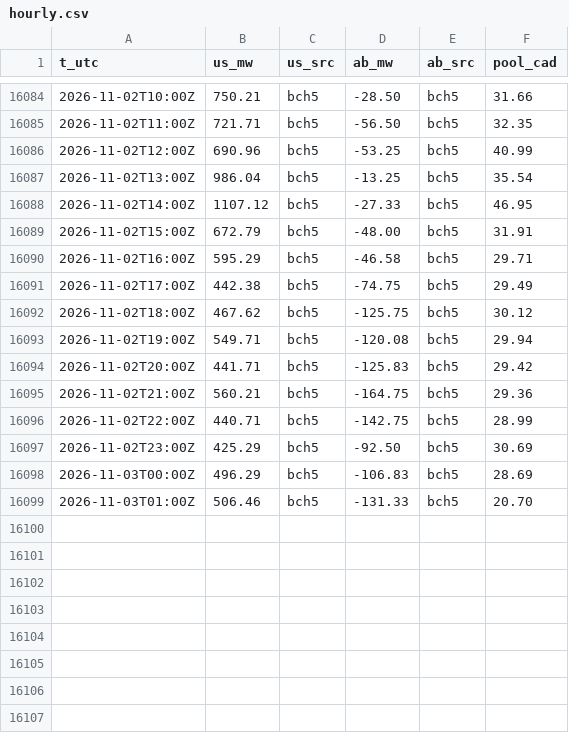
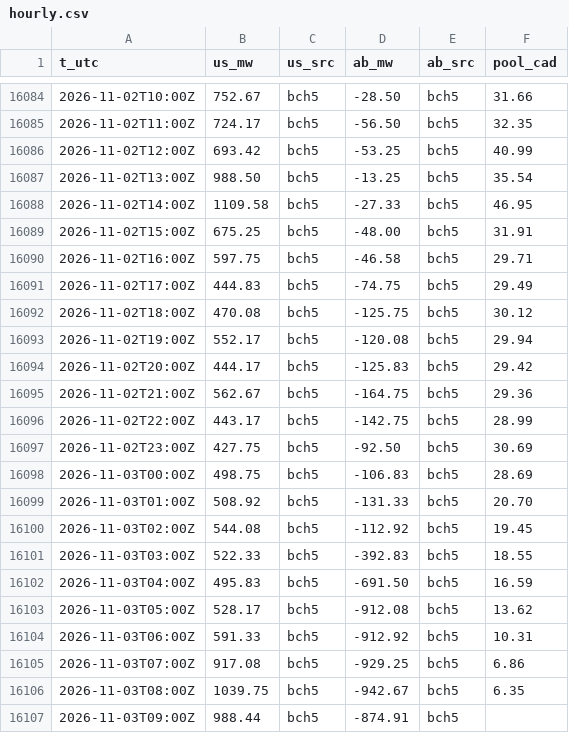
Before and after one commit to warrenboyle/bc-powerflow, a CSV file: docs/hourly.csv, drawn as a sheet; only a part is shown, gaps mark what is left out; the diff covers the shown part only.

```diff
--- a/docs/hourly.csv
+++ b/docs/hourly.csv
@@ -16084,16 +16084,24 @@ t_utc,us_mw,us_src,ab_mw,ab_src,pool_cad
-2026-11-02T10:00Z,750.21,bch5,-28.50,bch5,31.66
-2026-11-02T11:00Z,721.71,bch5,-56.50,bch5,32.35
-2026-11-02T12:00Z,690.96,bch5,-53.25,bch5,40.99
-2026-11-02T13:00Z,986.04,bch5,-13.25,bch5,35.54
-2026-11-02T14:00Z,1107.12,bch5,-27.33,bch5,46.95
-2026-11-02T15:00Z,672.79,bch5,-48.00,bch5,31.91
-2026-11-02T16:00Z,595.29,bch5,-46.58,bch5,29.71
-2026-11-02T17:00Z,442.38,bch5,-74.75,bch5,29.49
-2026-11-02T18:00Z,467.62,bch5,-125.75,bch5,30.12
-2026-11-02T19:00Z,549.71,bch5,-120.08,bch5,29.94
-2026-11-02T20:00Z,441.71,bch5,-125.83,bch5,29.42
-2026-11-02T21:00Z,560.21,bch5,-164.75,bch5,29.36
-2026-11-02T22:00Z,440.71,bch5,-142.75,bch5,28.99
-2026-11-02T23:00Z,425.29,bch5,-92.50,bch5,30.69
-2026-11-03T00:00Z,496.29,bch5,-106.83,bch5,28.69
-2026-11-03T01:00Z,506.46,bch5,-131.33,bch5,20.70
+2026-11-02T10:00Z,752.67,bch5,-28.50,bch5,31.66
+2026-11-02T11:00Z,724.17,bch5,-56.50,bch5,32.35
+2026-11-02T12:00Z,693.42,bch5,-53.25,bch5,40.99
+2026-11-02T13:00Z,988.50,bch5,-13.25,bch5,35.54
+2026-11-02T14:00Z,1109.58,bch5,-27.33,bch5,46.95
+2026-11-02T15:00Z,675.25,bch5,-48.00,bch5,31.91
+2026-11-02T16:00Z,597.75,bch5,-46.58,bch5,29.71
+2026-11-02T17:00Z,444.83,bch5,-74.75,bch5,29.49
+2026-11-02T18:00Z,470.08,bch5,-125.75,bch5,30.12
+2026-11-02T19:00Z,552.17,bch5,-120.08,bch5,29.94
+2026-11-02T20:00Z,444.17,bch5,-125.83,bch5,29.42
+2026-11-02T21:00Z,562.67,bch5,-164.75,bch5,29.36
+2026-11-02T22:00Z,443.17,bch5,-142.75,bch5,28.99
+2026-11-02T23:00Z,427.75,bch5,-92.50,bch5,30.69
+2026-11-03T00:00Z,498.75,bch5,-106.83,bch5,28.69
+2026-11-03T01:00Z,508.92,bch5,-131.33,bch5,20.70
+2026-11-03T02:00Z,544.08,bch5,-112.92,bch5,19.45
+2026-11-03T03:00Z,522.33,bch5,-392.83,bch5,18.55
+2026-11-03T04:00Z,495.83,bch5,-691.50,bch5,16.59
+2026-11-03T05:00Z,528.17,bch5,-912.08,bch5,13.62
+2026-11-03T06:00Z,591.33,bch5,-912.92,bch5,10.31
+2026-11-03T07:00Z,917.08,bch5,-929.25,bch5,6.86
+2026-11-03T08:00Z,1039.75,bch5,-942.67,bch5,6.35
+2026-11-03T09:00Z,988.44,bch5,-874.91,bch5,
```
Also changed, not shown: 27 edited cells elsewhere in this file, docs/source_compare.csv, 2 other files.
